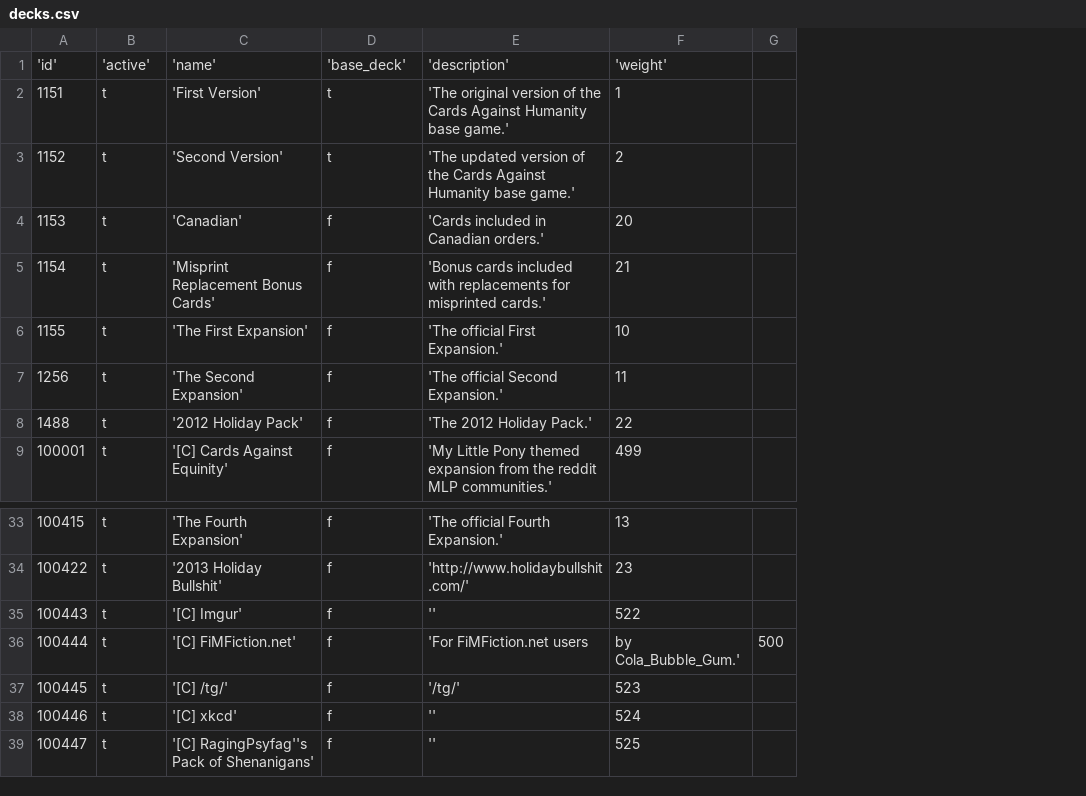
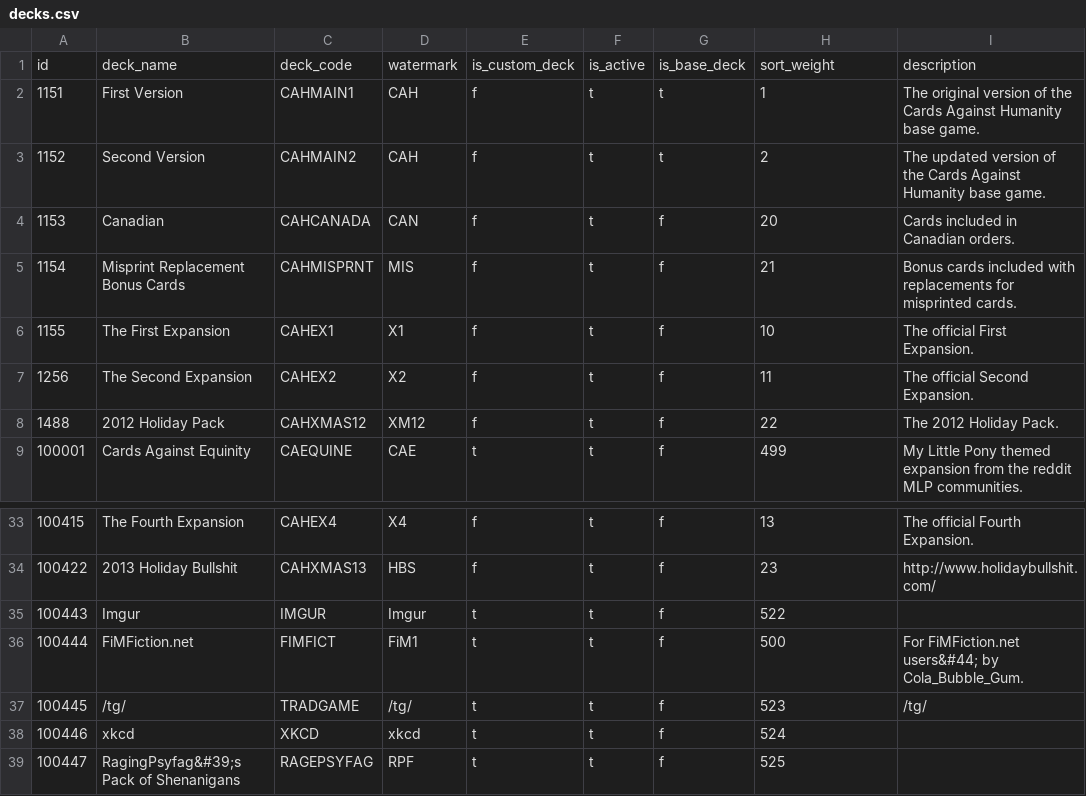
Before and after one commit to jenlarkin/judgingyou-decks, a CSV file: rawDataExports/decks.csv, drawn as a sheet; only a part is shown, gaps mark what is left out; removed rows and columns are numbered as before the commit, all else as after; the diff names each change by its address in the sheet, - before the commit and + after, or states it on an @@ line.

```diff
--- a/rawDataExports/decks.csv
+++ b/rawDataExports/decks.csv
+column B, rows 2-9: First Version | Second Version | Canadian | Misprint Replacement Bonus Cards | The First Expansion | The Second Expansion | 2012 Holiday Pack | Cards Against Equinity; rows 33-39: The Fourth Expansion | 2013 Holiday Bullshit | Imgur | FiMFiction.net | /tg/ | xkcd | RagingPsyfag&#39;s Pack of Shenanigans
+column C, rows 2-9: CAHMAIN1 | CAHMAIN2 | CAHCANADA | CAHMISPRNT | CAHEX1 | CAHEX2 | CAHXMAS12 | CAEQUINE; rows 33-39: CAHEX4 | CAHXMAS13 | IMGUR | FIMFICT | TRADGAME | XKCD | RAGEPSYFAG
+column D, rows 2-9: CAH | CAH | CAN | MIS | X1 | X2 | XM12 | CAE; rows 33-39: X4 | HBS | Imgur | FiM1 | /tg/ | xkcd | RPF
+column E, rows 2-9: f | f | f | f | f | f | f | t; rows 33-39: f | f | t | t | t | t | t
-column C, rows 2-9: 'First Version' | 'Second Version' | 'Canadian' | 'Misprint Replacement Bonus Cards' | 'The First Expansion' | 'The Second Expansion' | '2012 Holiday Pack' | '[C] Cards Against Equinity'; rows 33-39: 'The Fourth Expansion' | '2013 Holiday Bullshit' | '[C] Imgur' | '[C] FiMFiction.net' | '[C] /tg/' | '[C] xkcd' | '[C] RagingPsyfag''s Pack of Shenanigans'
-column E, rows 2-9: 'The original version of the Cards Against Humanity base game.' | 'The updated version of the Cards Against Humanity base game.' | 'Cards included in Canadian orders.' | 'Bonus cards included with replacements for misprinted cards.' | 'The official First Expansion.' | 'The official Second Expansion.' | 'The 2012 Holiday Pack.' | 'My Little Pony themed expansion from the reddit MLP communities.'; rows 33-39: 'The official Fourth Expansion.' | 'http://www.holidaybullshit.com/' | '' | 'For FiMFiction.net users | '/tg/' | '' | ''
-column G, row 36: 500
+column I, rows 2-9: The original version of the Cards Against Humanity base game. | The updated version of the Cards Against Humanity base game. | Cards included in Canadian orders. | Bonus cards included with replacements for misprinted cards. | The official First Expansion. | The official Second Expansion. | The 2012 Holiday Pack. | My Little Pony themed expansion from the reddit MLP communities.; rows 33-37: The official Fourth Expansion. | http://www.holidaybullshit.com/ |  | For FiMFiction.net users&#44; by Cola_Bubble_Gum. | /tg/
-row 1: 'id' | 'active' | 'name' | 'base_deck' | 'description' | 'weight'
+row 1: id | deck_name | deck_code | watermark | is_custom_deck | is_active | is_base_deck | sort_weight | description
-H36: by Cola_Bubble_Gum.'
+H36: 500
```
Also changed, not shown: rawDataExports/CAH-firstVersion-blackDeck.csv, rawDataExports/CAH-firstVersion-whiteDeck.csv, 6 other files.
